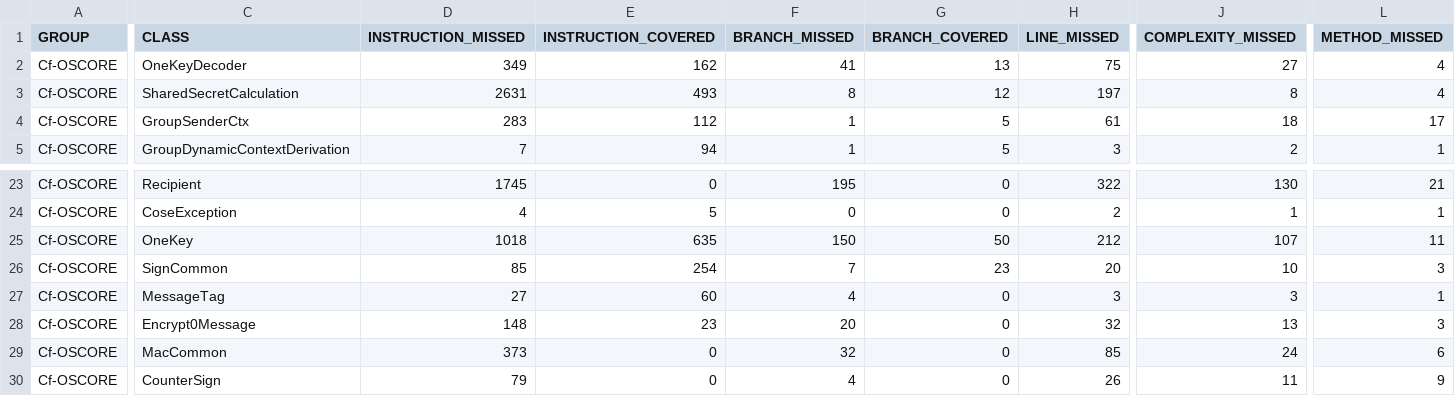
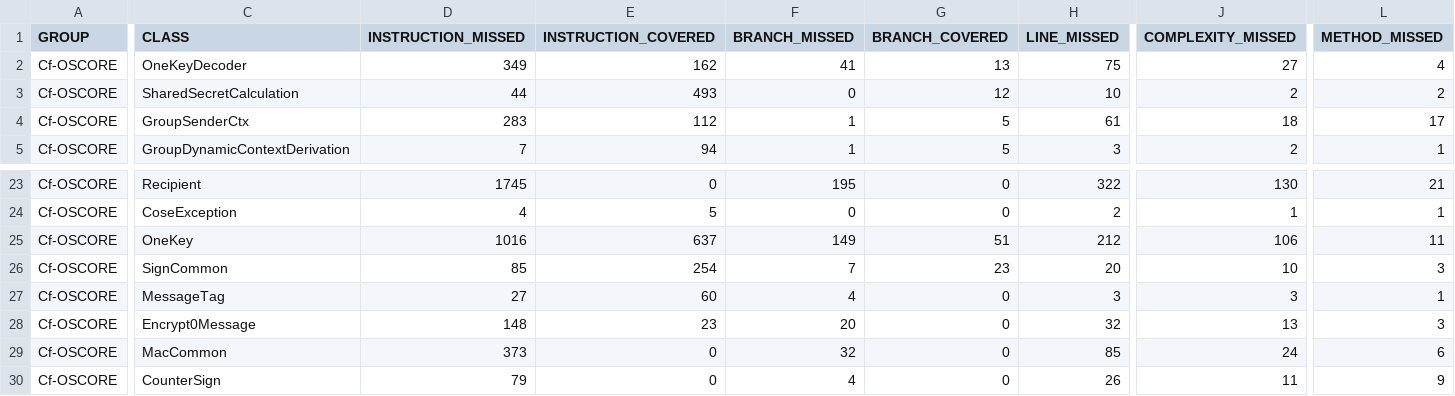
Before and after one commit to sifis-home/wp3-solutions, a CSV file: reports/oscore/jacoco.csv, drawn as a sheet; only a part is shown, gaps mark what is left out; the diff covers the shown part only; the diff names each change by its address in the sheet, - before the commit and + after, or states it on an @@ line.

```diff
--- a/reports/oscore/jacoco.csv
+++ b/reports/oscore/jacoco.csv
-D3 (INSTRUCTION_MISSED): 2631
+D3 (INSTRUCTION_MISSED): 44
-F3 (BRANCH_MISSED): 8
+F3 (BRANCH_MISSED): 0
-H3 (LINE_MISSED): 197
+H3 (LINE_MISSED): 10
-J3 (COMPLEXITY_MISSED): 8
+J3 (COMPLEXITY_MISSED): 2
-L3 (METHOD_MISSED): 4
+L3 (METHOD_MISSED): 2
-D25 (INSTRUCTION_MISSED): 1018
+D25 (INSTRUCTION_MISSED): 1016
-E25 (INSTRUCTION_COVERED): 635
+E25 (INSTRUCTION_COVERED): 637
-F25 (BRANCH_MISSED): 150
+F25 (BRANCH_MISSED): 149
-G25 (BRANCH_COVERED): 50
+G25 (BRANCH_COVERED): 51
-J25 (COMPLEXITY_MISSED): 107
+J25 (COMPLEXITY_MISSED): 106
```
Also changed, not shown: 1 edited cell elsewhere in this file, reports/edhoc/jacoco.csv, 22 other files.
